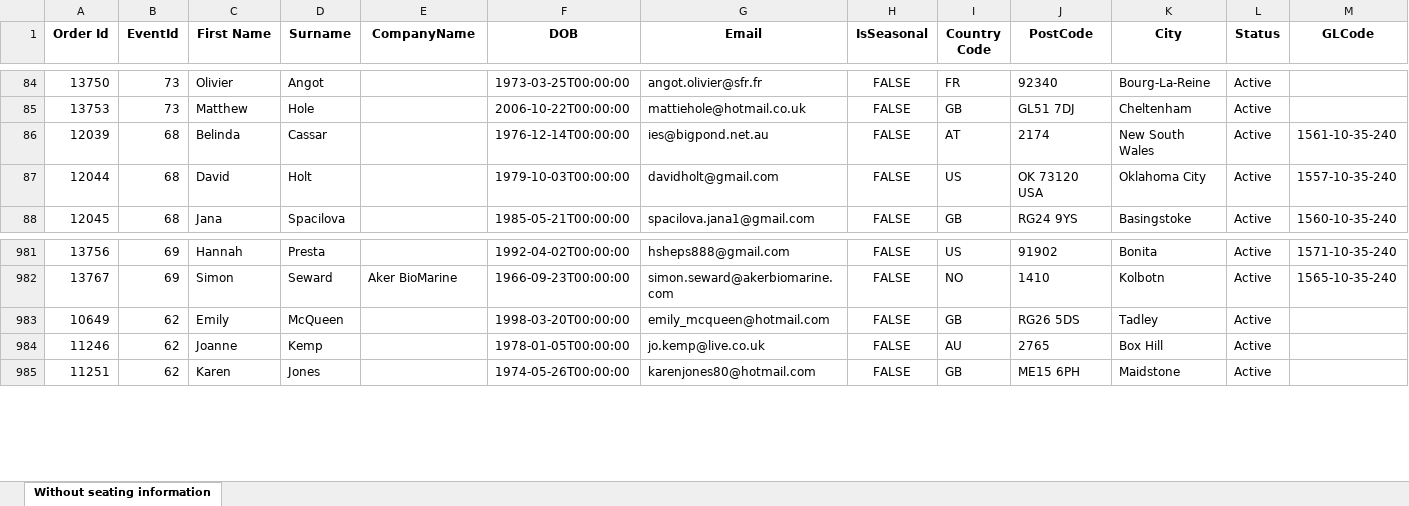
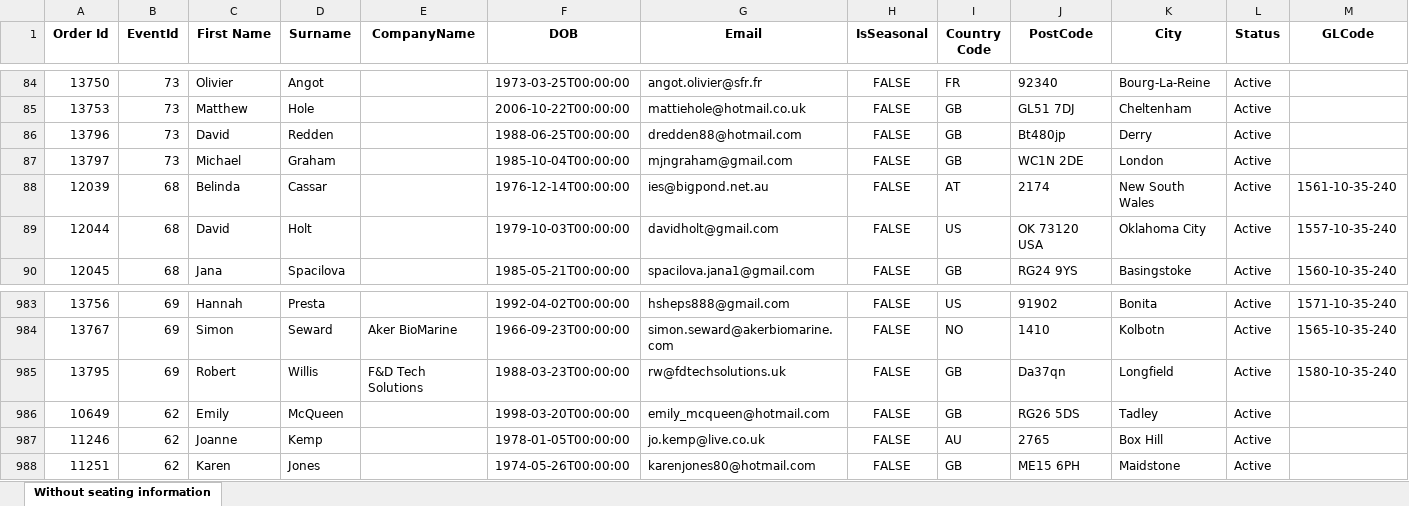
Before and after one commit to AFC-Venue-Premium-Sales/afc-streamlit-apps, an Excel workbook: filtered_hosp_data2.xlsx, sheet Without seating information, drawn as a sheet; only a part is shown, gaps mark what is left out; values as stored, in another font and other column widths than the file's, no borders; rows hold the shown columns only; the diff names each change by its address in the sheet, - before the commit and + after, or states it on an @@ line.

Commit message:
modified:   sales_performance.py 	modified:   user_performance.py
	modified:   user_performance.py

```diff
--- a/filtered_hosp_data2.xlsx (sheet Without seating information)
+++ b/filtered_hosp_data2.xlsx (sheet Without seating information)
+row 86: 13796 | 73 | David | Redden |  | 1988-06-25T00:00:00 | dredden88@hotmail.com | FALSE | GB | Bt480jp | Derry | Active
+row 87: 13797 | 73 | Michael | Graham |  | 1985-10-04T00:00:00 | mjngraham@gmail.com | FALSE | GB | WC1N 2DE | London | Active
+row 985: 13795 | 69 | Robert | Willis | F&D Tech Solutions | 1988-03-23T00:00:00 | rw@fdtechsolutions.uk | FALSE | GB | Da37qn | Longfield | Active | 1580-10-35-240
```
Also changed, not shown: 3 other files.
